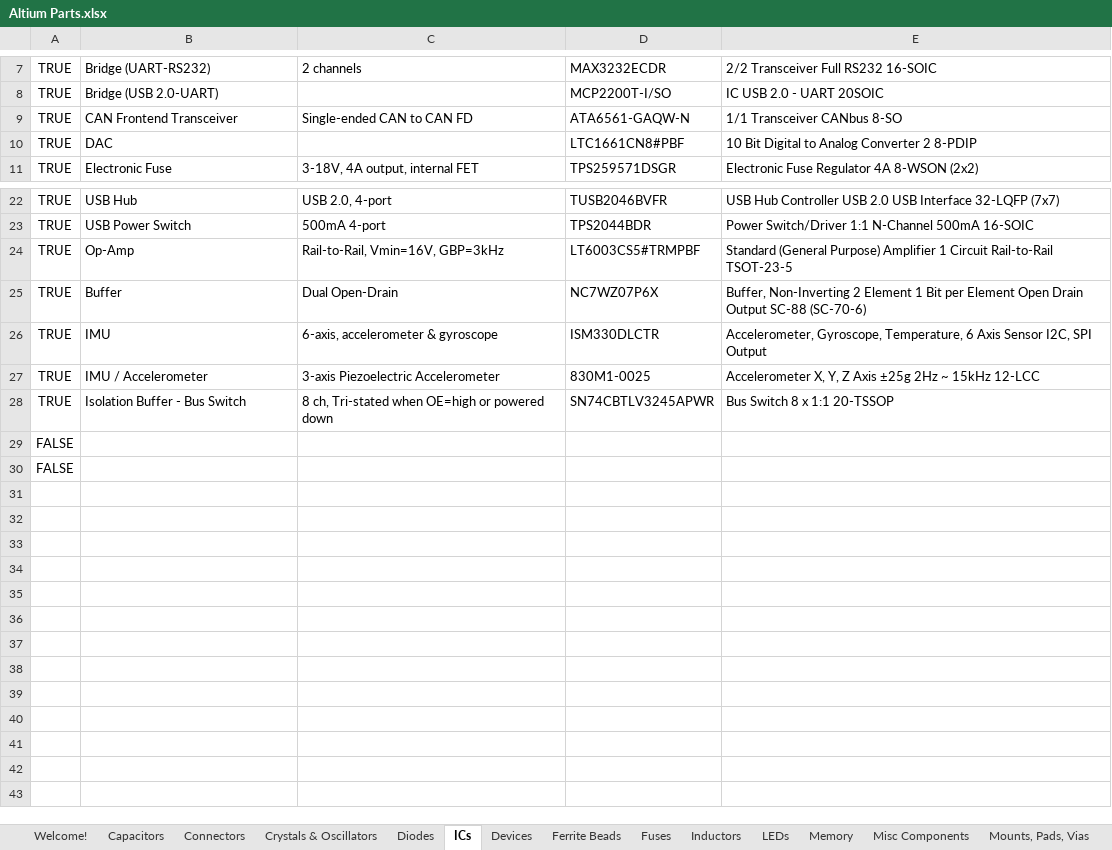
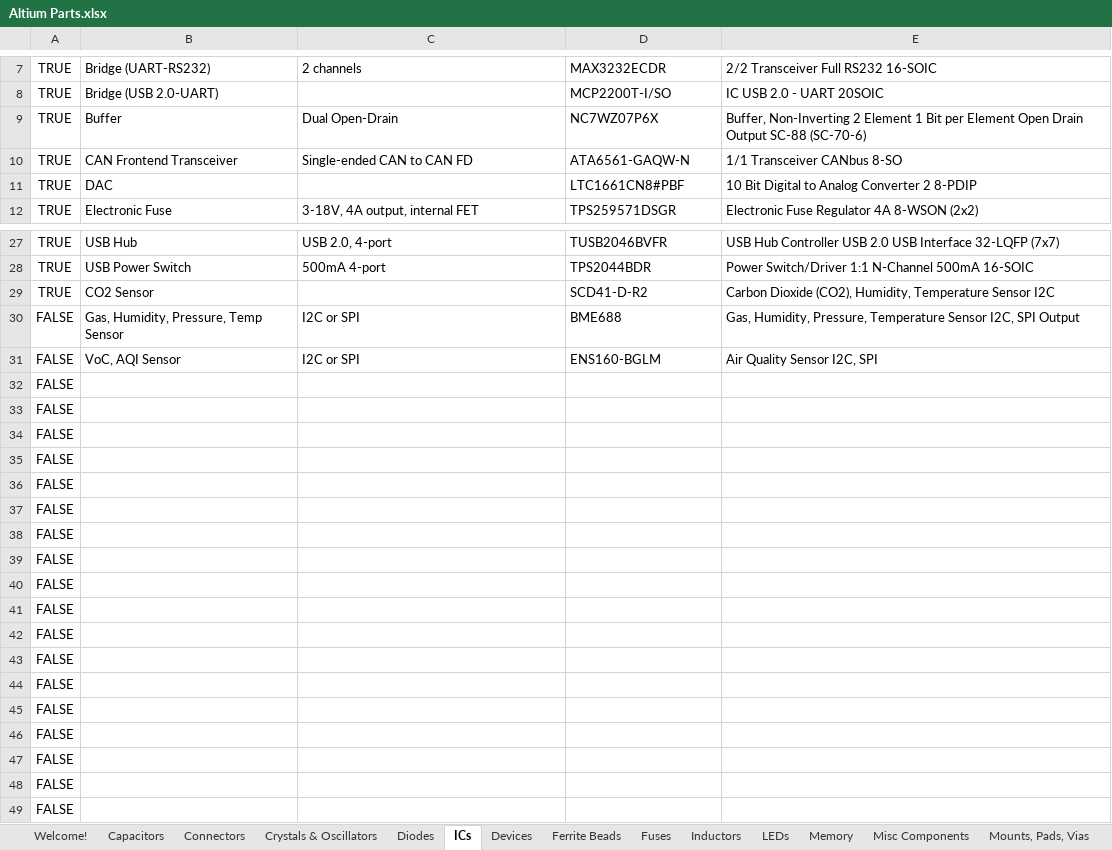
Before and after one commit to uf-mil-electrical/MIL-Altium, an Excel workbook: Altium Parts.xlsx, sheet ICs, drawn as a sheet; only a part is shown, gaps mark what is left out; the shorter side is filled out with more unchanged rows; values as stored, in another font and other column widths than the file's, no borders; table styles not drawn; the diff names each change by its address in the sheet, - before the commit and + after, or states it on an @@ line.

Commit message:
started adding some parts for air quality sensor board

```diff
--- a/Altium Parts.xlsx (sheet ICs)
+++ b/Altium Parts.xlsx (sheet ICs)
@@ row 25 moved to row 9: TRUE @@
@@ row 24 moved to row 21: TRUE @@
@@ row 26 moved to row 15: TRUE @@
@@ row 27 moved to row 16: TRUE @@
@@ row 28 moved to row 18: TRUE @@
+row 29: TRUE | CO2 Sensor |  | SCD41-D-R2 | Carbon Dioxide (CO2), Humidity, Temperature Sensor I2C
+row 30: FALSE | Gas, Humidity, Pressure, Temp Sensor | I2C or SPI | BME688 | Gas, Humidity, Pressure, Temperature Sensor I2C, SPI Output
+row 31: FALSE | VoC, AQI Sensor | I2C or SPI | ENS160-BGLM | Air Quality Sensor I2C, SPI
+row 32: FALSE
+row 33: FALSE
+row 34: FALSE
+row 35: FALSE
+row 36: FALSE
+row 37: FALSE
+row 38: FALSE
+row 39: FALSE
+row 40: FALSE
+row 41: FALSE
+row 42: FALSE
+row 43: FALSE
+row 44: FALSE
+row 45: FALSE
+row 46: FALSE
+row 47: FALSE
+row 48: FALSE
```
Also changed, not shown: 3 other files.
